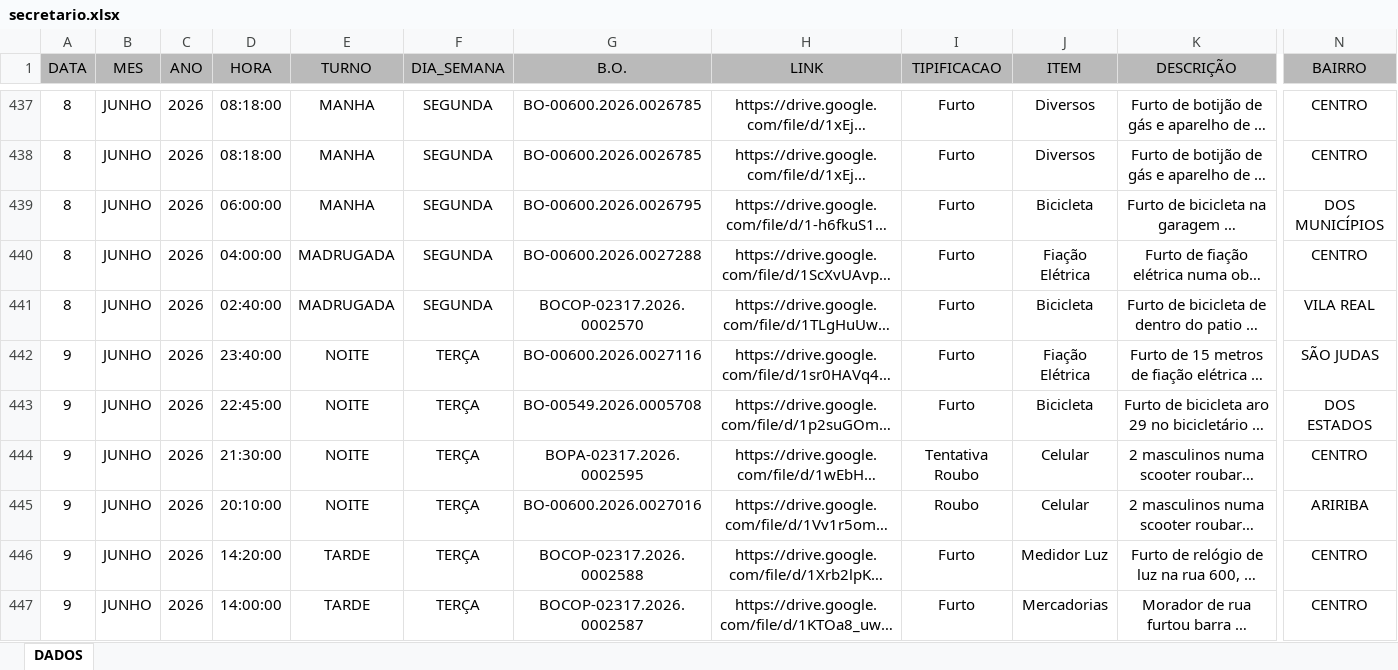
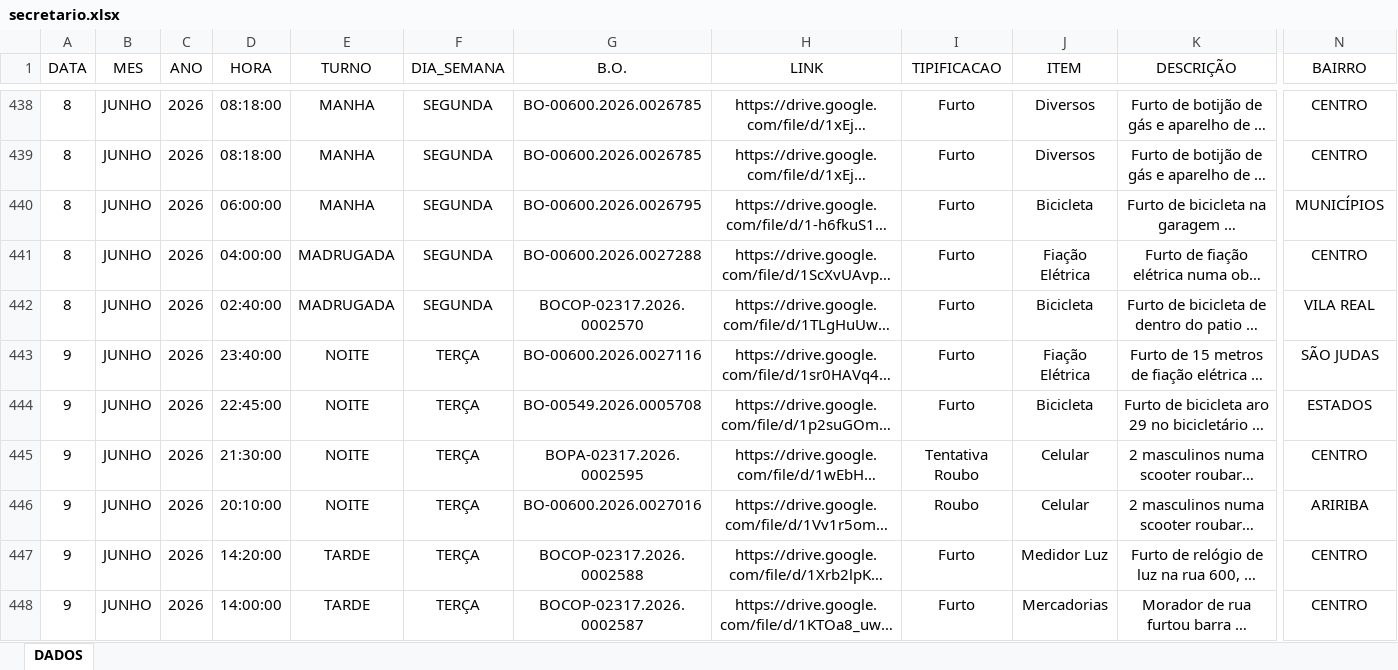
Before and after one commit to ronaldorocco/dashboard, an Excel workbook: secretario.xlsx, sheet DADOS, drawn as a sheet; only a part is shown, gaps mark what is left out; long unchanged cells end in …; values as stored, in another font and other column widths than the file's, no borders; charts and pictures not drawn; addresses are those after the commit; the diff covers the shown part only; the diff names each change by its address in the sheet, - before the commit and + after, or states it on an @@ line.

```diff
--- a/secretario.xlsx (sheet DADOS)
+++ b/secretario.xlsx (sheet DADOS)
-A1:N1 fill: #BABABA
+A1:N1 fill: none
-N440 (BAIRRO): DOS MUNICÍPIOS
+N440 (BAIRRO): MUNICÍPIOS
-N444 (BAIRRO): DOS ESTADOS
+N444 (BAIRRO): ESTADOS
```
Also changed, not shown: 21 added rows, 138 edited cells and cell formats elsewhere in this sheet, 2 other files.
